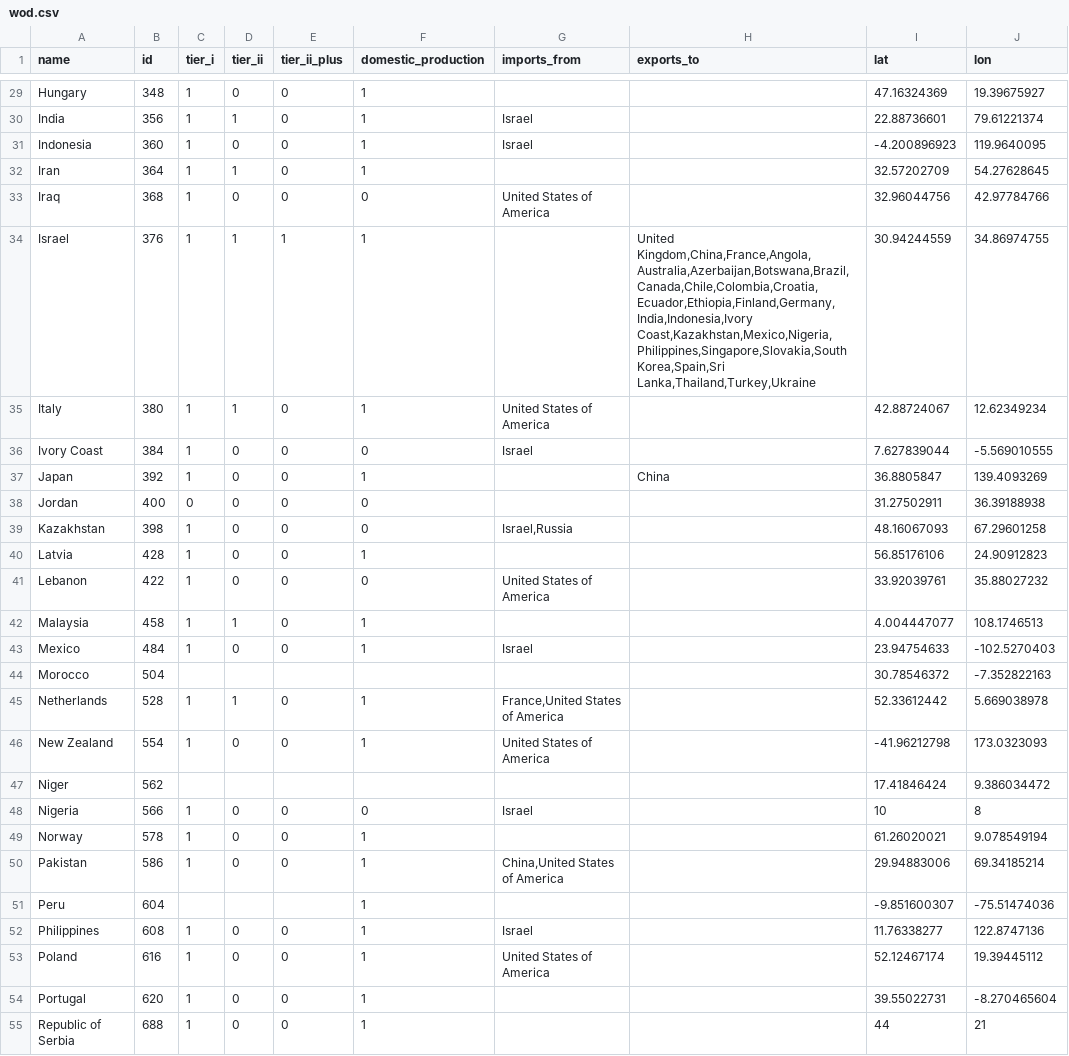
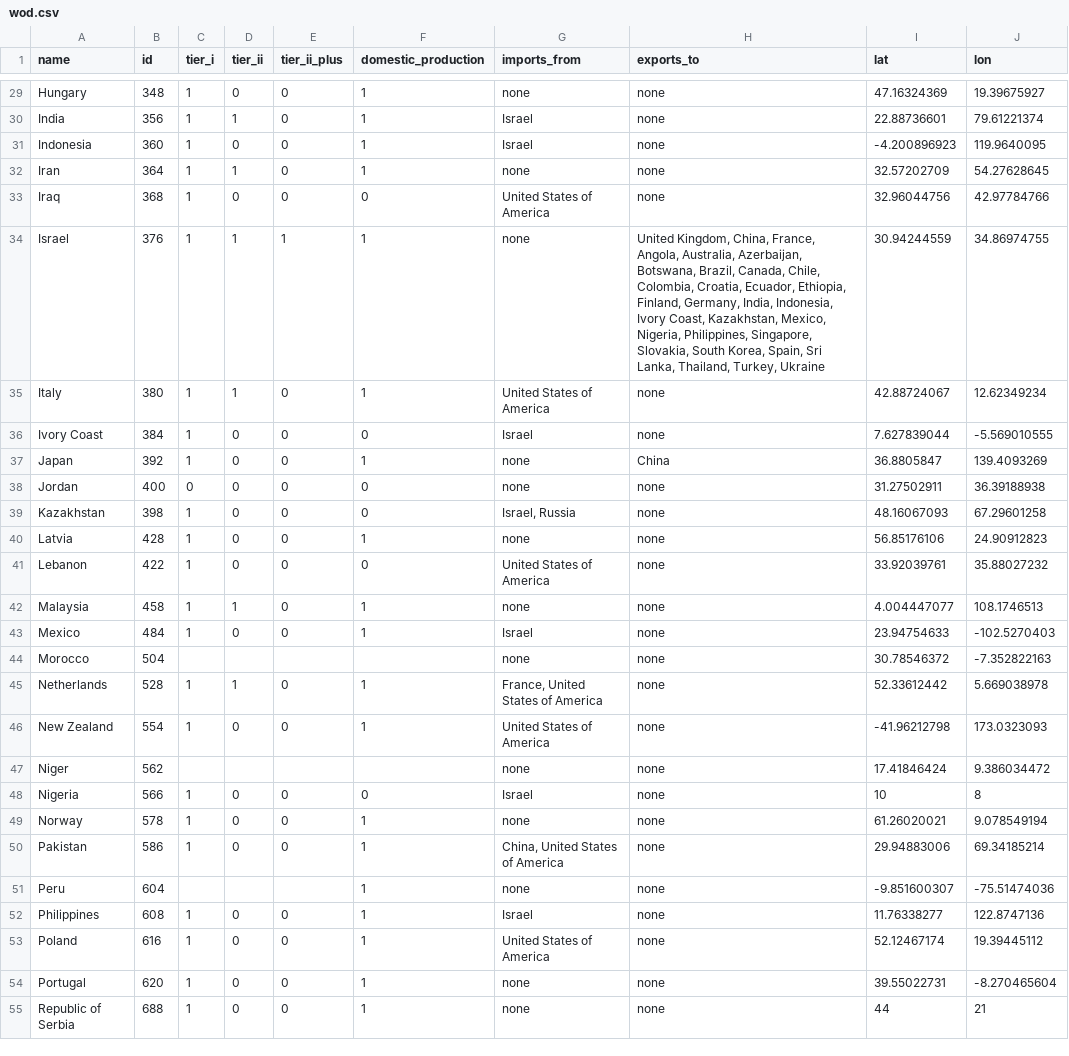
Before and after one commit to newamericafoundation/newamericafoundation.github.io, a CSV file: worldofdrones/data/wod.csv, drawn as a sheet; only a part is shown, gaps mark what is left out; the diff covers the shown part only; the diff names each change by its address in the sheet, - before the commit and + after, or states it on an @@ line.

```diff
--- a/worldofdrones/data/wod.csv
+++ b/worldofdrones/data/wod.csv
-G29 (imports_from): (empty)
+G29 (imports_from): none
-H29:H33 (exports_to): (empty)
+H29:H33 (exports_to): none
-G32 (imports_from): (empty)
+G32 (imports_from): none
-G34 (imports_from): (empty)
+G34 (imports_from): none
-H34 (exports_to): United Kingdom,China,France,Angola,Australia,Azerbaijan,Botswana,Brazil,Canada,Chile,Colombia,Croatia,Ecuador,Ethiopia,Finland,Germany,India,Indonesia,Ivory Coast,Kazakhstan,Mexico,Nigeria,Philippines,Singapore,Slovakia,South Korea,Spain,Sri Lanka,Thailand,Turkey,Ukraine
+H34 (exports_to): United Kingdom, China, France, Angola, Australia, Azerbaijan, Botswana, Brazil, Canada, Chile, Colombia, Croatia, Ecuador, Ethiopia, Finland, Germany, India, Indonesia, Ivory Coast, Kazakhstan, Mexico, Nigeria, Philippines, Singapore, Slovakia, South Korea, Spain, Sri Lanka, Thailand, Turkey, Ukraine
-H35:H36 (exports_to): (empty)
+H35:H36 (exports_to): none
-G37:G38 (imports_from): (empty)
+G37:G38 (imports_from): none
-H38:H55 (exports_to): (empty)
+H38:H55 (exports_to): none
-G39 (imports_from): Israel,Russia
+G39 (imports_from): Israel, Russia
-G40 (imports_from): (empty)
+G40 (imports_from): none
-G42 (imports_from): (empty)
+G42 (imports_from): none
-G44 (imports_from): (empty)
+G44 (imports_from): none
-G45 (imports_from): France,United States of America
+G45 (imports_from): France, United States of America
-G47 (imports_from): (empty)
+G47 (imports_from): none
-G49 (imports_from): (empty)
+G49 (imports_from): none
-G50 (imports_from): China,United States of America
+G50 (imports_from): China, United States of America
-G51 (imports_from): (empty)
+G51 (imports_from): none
-G54:G55 (imports_from): (empty)
+G54:G55 (imports_from): none
```
Also changed, not shown: 75 edited cells elsewhere in this file, 21 other files.
